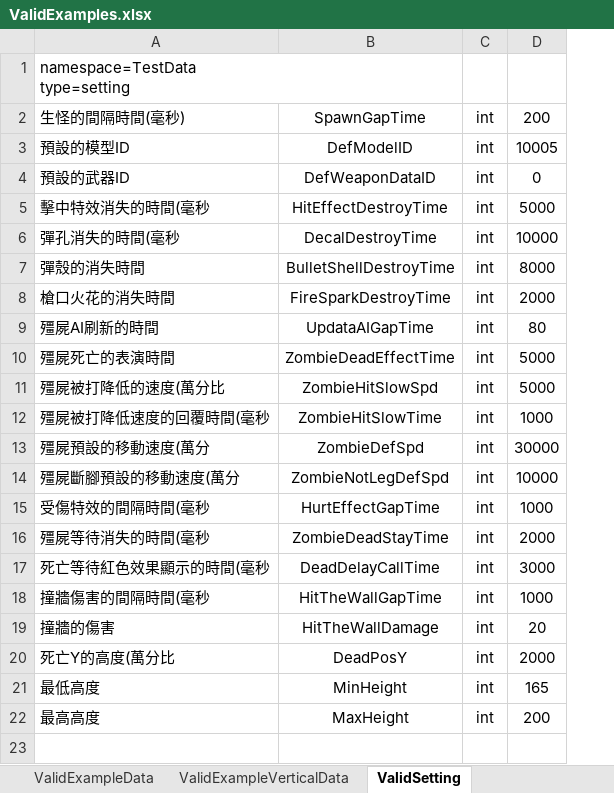
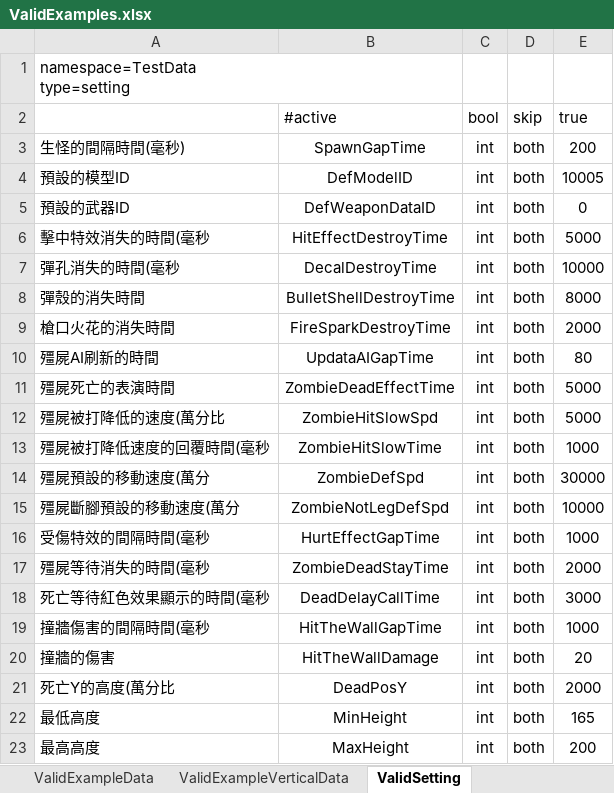
Before and after one commit to PhysaliaStudio/ExcelDataExporter, an Excel workbook: GameData/ValidExamples.xlsx, sheet ValidSetting, drawn as a sheet; values as stored, in another font and other column widths than the file's, no borders; addresses are those after the commit; the diff names each change by its address in the sheet, - before the commit and + after, or states it on an @@ line.

Commit message:
chore: add #active to test setting table
To reproduce the bug

```diff
--- a/GameData/ValidExamples.xlsx (sheet ValidSetting)
+++ b/GameData/ValidExamples.xlsx (sheet ValidSetting)
+column D, rows 3-23: all both
+row 2:  | #active | bool | skip | true
```
